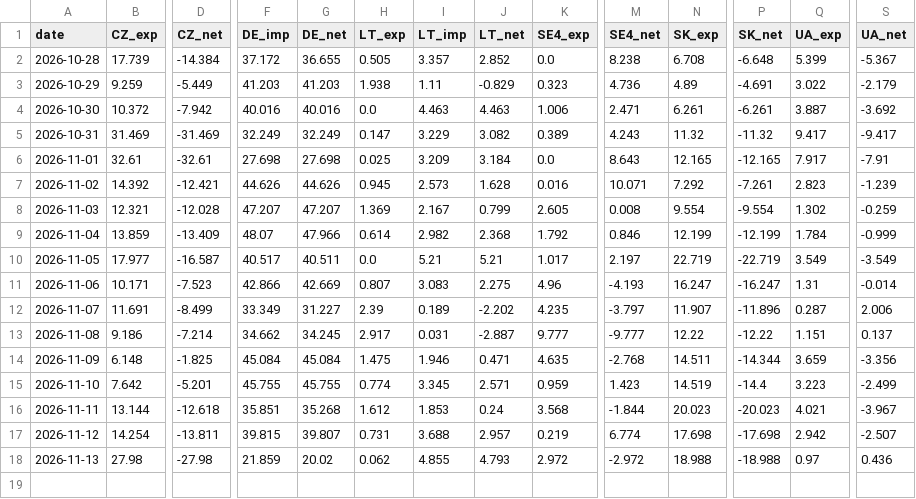
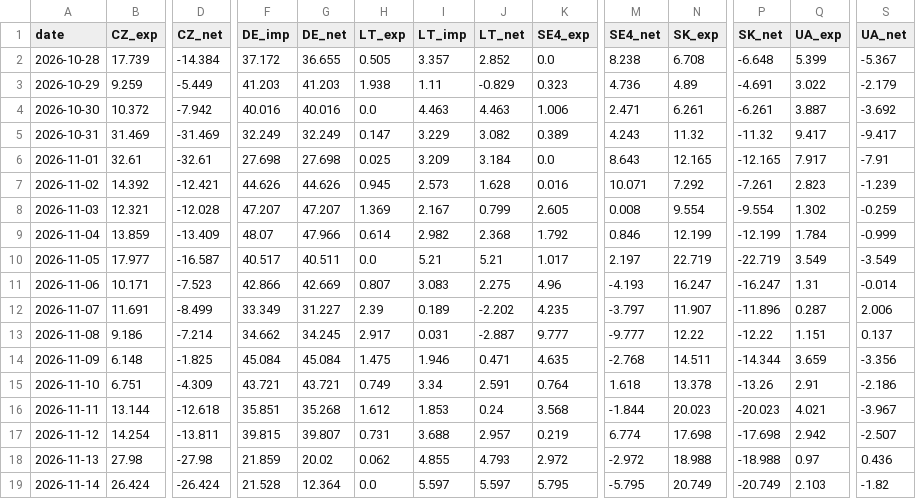
Before and after one commit to bnkim192/entsoe-harvester, a CSV file: pl_flows_daily.csv, drawn as a sheet; only a part is shown, gaps mark what is left out; rows hold the shown columns only; the diff covers the shown part only; the diff names each change by its address in the sheet, - before the commit and + after, or states it on an @@ line.

Commit message:
chore: pl outages & flows 2026-11-15

```diff
--- a/pl_flows_daily.csv
+++ b/pl_flows_daily.csv
-B15 (CZ_exp): 7.642
+B15 (CZ_exp): 6.751
-D15 (CZ_net): -5.201
+D15 (CZ_net): -4.309
-F15 (DE_imp): 45.755
+F15 (DE_imp): 43.721
-G15 (DE_net): 45.755
+G15 (DE_net): 43.721
-H15 (LT_exp): 0.774
+H15 (LT_exp): 0.749
-I15 (LT_imp): 3.345
+I15 (LT_imp): 3.34
-J15 (LT_net): 2.571
+J15 (LT_net): 2.591
-K15 (SE4_exp): 0.959
+K15 (SE4_exp): 0.764
-M15 (SE4_net): 1.423
+M15 (SE4_net): 1.618
-N15 (SK_exp): 14.519
+N15 (SK_exp): 13.378
-P15 (SK_net): -14.4
+P15 (SK_net): -13.26
-Q15 (UA_exp): 3.223
+Q15 (UA_exp): 2.91
-S15 (UA_net): -2.499
+S15 (UA_net): -2.186
+row 19: 2026-11-14 | 26.424 | -26.424 | 21.528 | 12.364 | 0.0 | 5.597 | 5.597 | 5.795 | -5.795 | 20.749 | -20.749 | 2.103 | -1.82
```
Also changed, not shown: 3 edited cells elsewhere in this file, 7 other files.
